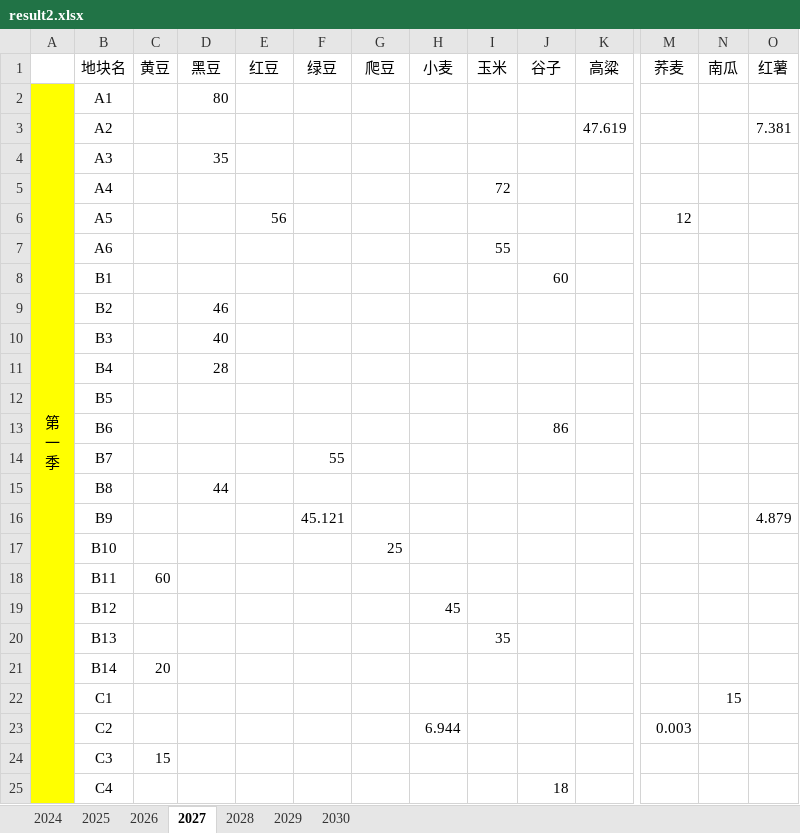
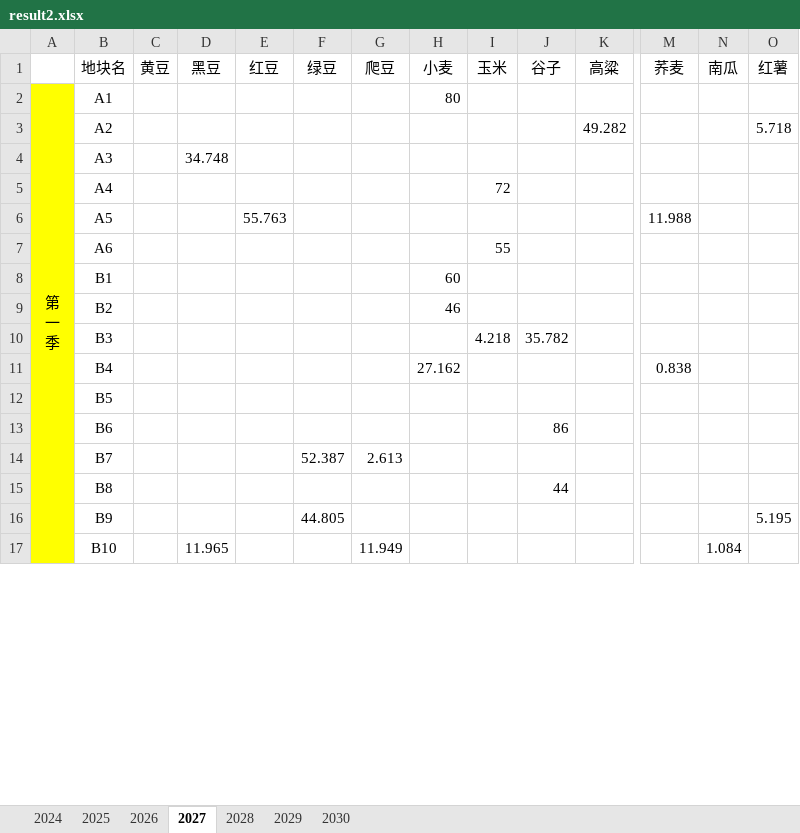
Before and after one commit to Fresh-Tim-Lam/Mathmetical_Modeling, an Excel workbook: 2024C/data/result2.xlsx, sheet 2027, drawn as a sheet; only a part is shown, gaps mark what is left out; values as stored, in another font and other column widths than the file's, no borders; removed rows and columns are numbered as before the commit, all else as after; rows hold the shown columns only; the diff covers the shown part only; the diff names each change by its address in the sheet, - before the commit and + after, or states it on an @@ line.

```diff
--- a/2024C/data/result2.xlsx (sheet 2027)
+++ b/2024C/data/result2.xlsx (sheet 2027)
-D2 (黑豆): 80
+D2 (黑豆): (empty)
-H2 (小麦): (empty)
+H2 (小麦): 80
-row 3:  | A2 |  |  |  |  |  |  |  |  | 47.619 |  |  | 7.381
-row 4:  | A3 |  | 35
+row 3:  | A2 |  |  |  |  |  |  |  |  | 49.282 |  |  | 5.718
+row 4:  | A3 |  | 34.748
-row 6:  | A5 |  |  | 56 |  |  |  |  |  |  | 12
+row 6:  | A5 |  |  | 55.763 |  |  |  |  |  |  | 11.988
-row 8:  | B1 |  |  |  |  |  |  |  | 60
-row 9:  | B2 |  | 46
-row 10:  | B3 |  | 40
-row 11:  | B4 |  | 28
+row 8:  | B1 |  |  |  |  |  | 60
+row 9:  | B2 |  |  |  |  |  | 46
+row 10:  | B3 |  |  |  |  |  |  | 4.218 | 35.782
+row 11:  | B4 |  |  |  |  |  | 27.162 |  |  |  | 0.838
-row 14:  | B7 |  |  |  | 55
-row 15:  | B8 |  | 44
-row 16:  | B9 |  |  |  | 45.121 |  |  |  |  |  |  |  | 4.879
-row 17:  | B10 |  |  |  |  | 25
-row 18:  | B11 | 60
-row 19:  | B12 |  |  |  |  |  | 45
-row 20:  | B13 |  |  |  |  |  |  | 35
-row 21:  | B14 | 20
-row 22:  | C1 |  |  |  |  |  |  |  |  |  |  | 15
-row 23:  | C2 |  |  |  |  |  | 6.944 |  |  |  | 0.003
-row 24:  | C3 | 15
-row 25:  | C4 |  |  |  |  |  |  |  | 18
+row 14:  | B7 |  |  |  | 52.387 | 2.613
+row 15:  | B8 |  |  |  |  |  |  |  | 44
+row 16:  | B9 |  |  |  | 44.805 |  |  |  |  |  |  |  | 5.195
+row 17:  | B10 |  | 11.965 |  |  | 11.949 |  |  |  |  |  | 1.084
```
Also changed, not shown: 40 added rows, 32 removed rows and 8 edited cells elsewhere in this sheet, sheet 2026, sheet 2025, sheet 2029, sheet 2028, sheet 2030, sheet 2024, 2024C/data/result1_1.xlsx, 2024C/data/result1_2.xlsx, 37 other files.
